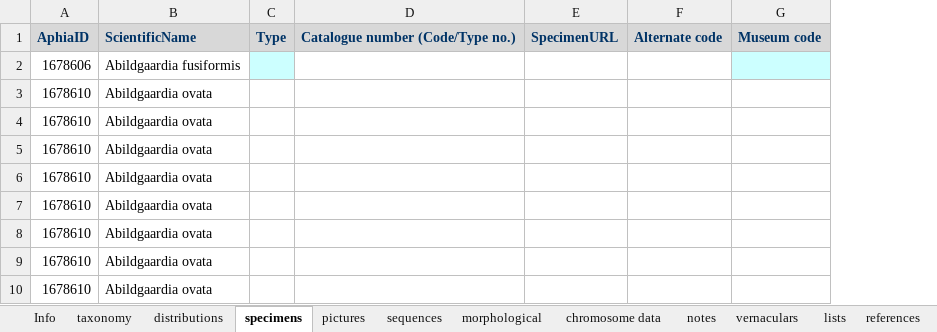
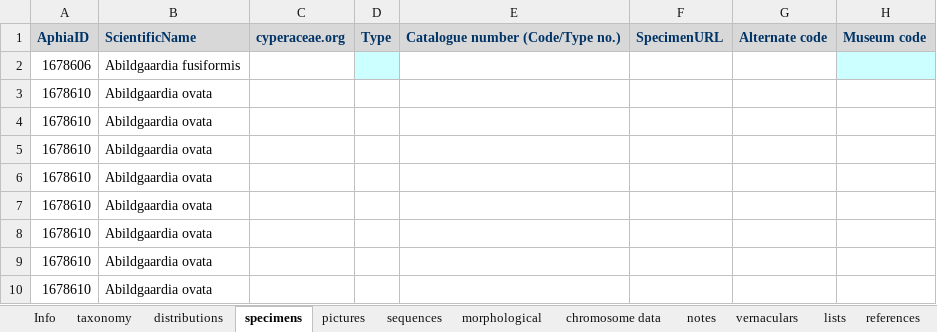
Before and after one commit to jimarcor/jimarcor.github.io, an Excel workbook: _pages/cyperaSEA/CyperaSEA permanent regional dataset.xlsx, sheet specimens, drawn as a sheet; only a part is shown; values as stored, in another font and other column widths than the file's, no borders; the diff names each change by its address in the sheet, - before the commit and + after, or states it on an @@ line.

Commit message:
Update CyperaSEA permanent regional dataset.xlsx

```diff
--- a/_pages/cyperaSEA/CyperaSEA permanent regional dataset.xlsx (sheet specimens)
+++ b/_pages/cyperaSEA/CyperaSEA permanent regional dataset.xlsx (sheet specimens)
+column C, row 1: cyperaceae.org
```
Also changed, not shown: sheet pictures.
